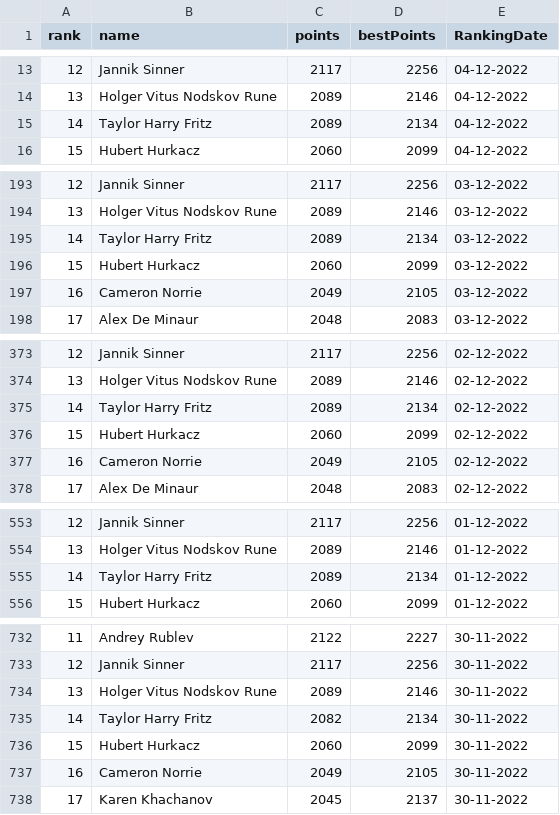
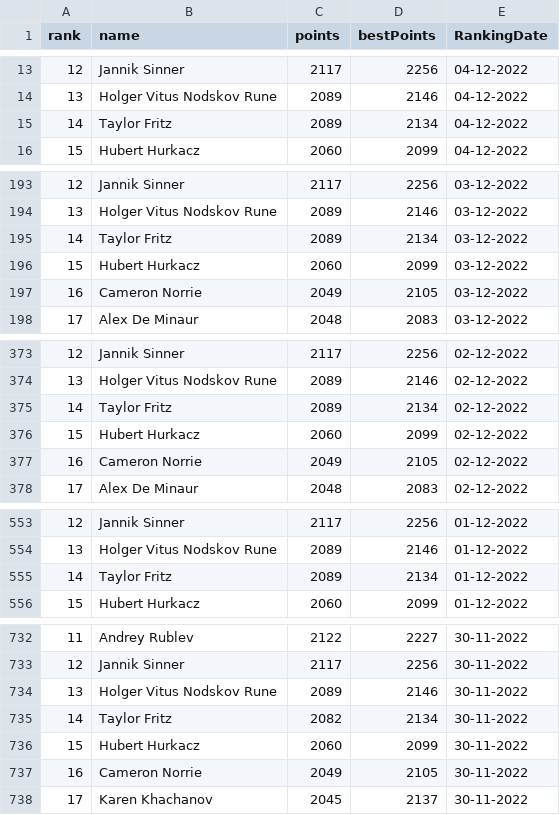
Before and after one commit to AeroEng16/TennisPrediction, a CSV file: eloRankings.csv, drawn as a sheet; only a part is shown, gaps mark what is left out; the diff covers the shown part only.

Commit message:
Update eloRankings.csv

```diff
--- a/eloRankings.csv
+++ b/eloRankings.csv
@@ -14,3 +14,3 @@ rank,name,points,bestPoints,RankingDate
 13,Holger Vitus Nodskov Rune,2089,2146,04-12-2022
-14,Taylor Harry Fritz,2089,2134,04-12-2022
+14,Taylor Fritz,2089,2134,04-12-2022
 15,Hubert Hurkacz,2060,2099,04-12-2022
@@ -194,3 +194,3 @@ rank,name,points,bestPoints,RankingDate
 13,Holger Vitus Nodskov Rune,2089,2146,03-12-2022
-14,Taylor Harry Fritz,2089,2134,03-12-2022
+14,Taylor Fritz,2089,2134,03-12-2022
 15,Hubert Hurkacz,2060,2099,03-12-2022
@@ -374,3 +374,3 @@ rank,name,points,bestPoints,RankingDate
 13,Holger Vitus Nodskov Rune,2089,2146,02-12-2022
-14,Taylor Harry Fritz,2089,2134,02-12-2022
+14,Taylor Fritz,2089,2134,02-12-2022
 15,Hubert Hurkacz,2060,2099,02-12-2022
@@ -554,3 +554,3 @@ rank,name,points,bestPoints,RankingDate
 13,Holger Vitus Nodskov Rune,2089,2146,01-12-2022
-14,Taylor Harry Fritz,2089,2134,01-12-2022
+14,Taylor Fritz,2089,2134,01-12-2022
 15,Hubert Hurkacz,2060,2099,01-12-2022
@@ -734,3 +734,3 @@ rank,name,points,bestPoints,RankingDate
 13,Holger Vitus Nodskov Rune,2089,2146,30-11-2022
-14,Taylor Harry Fritz,2082,2134,30-11-2022
+14,Taylor Fritz,2082,2134,30-11-2022
 15,Hubert Hurkacz,2060,2099,30-11-2022
```
Also changed, not shown: 84 edited cells elsewhere in this file.
